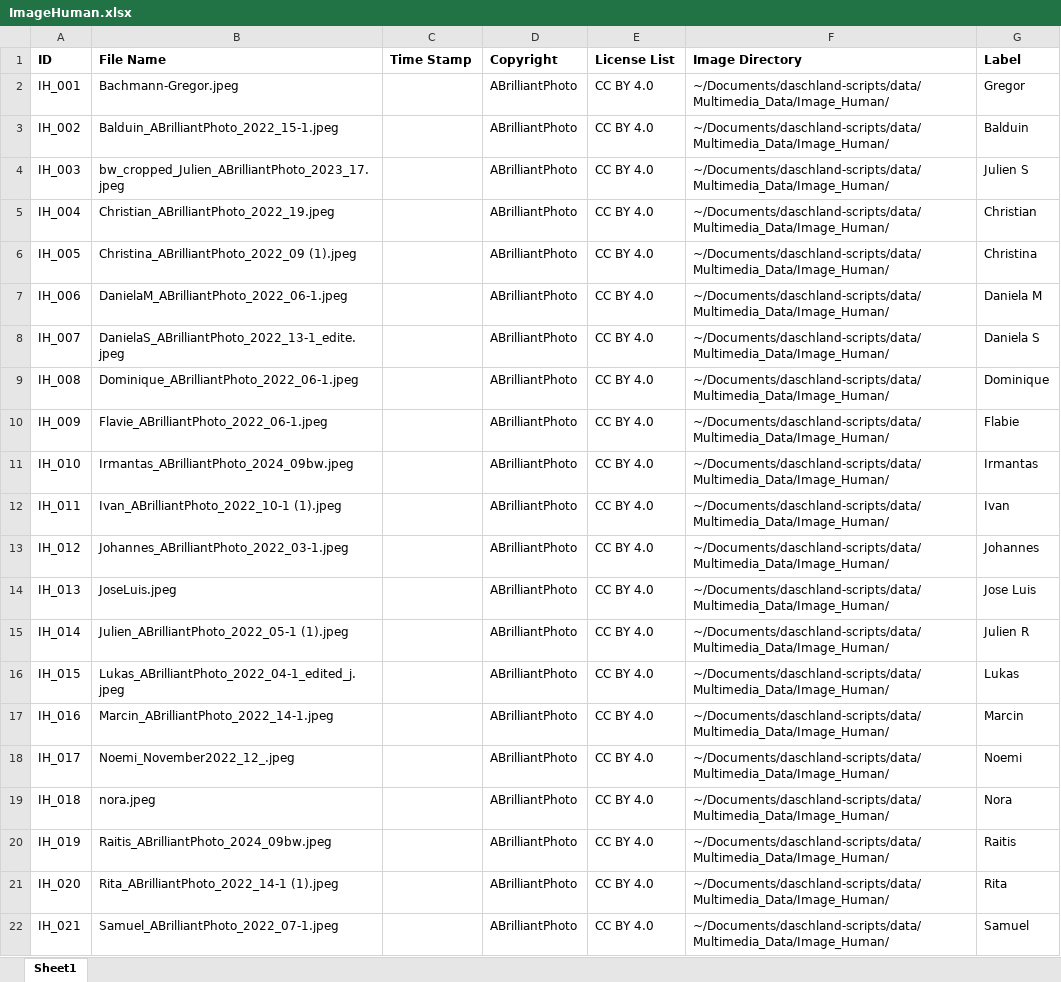
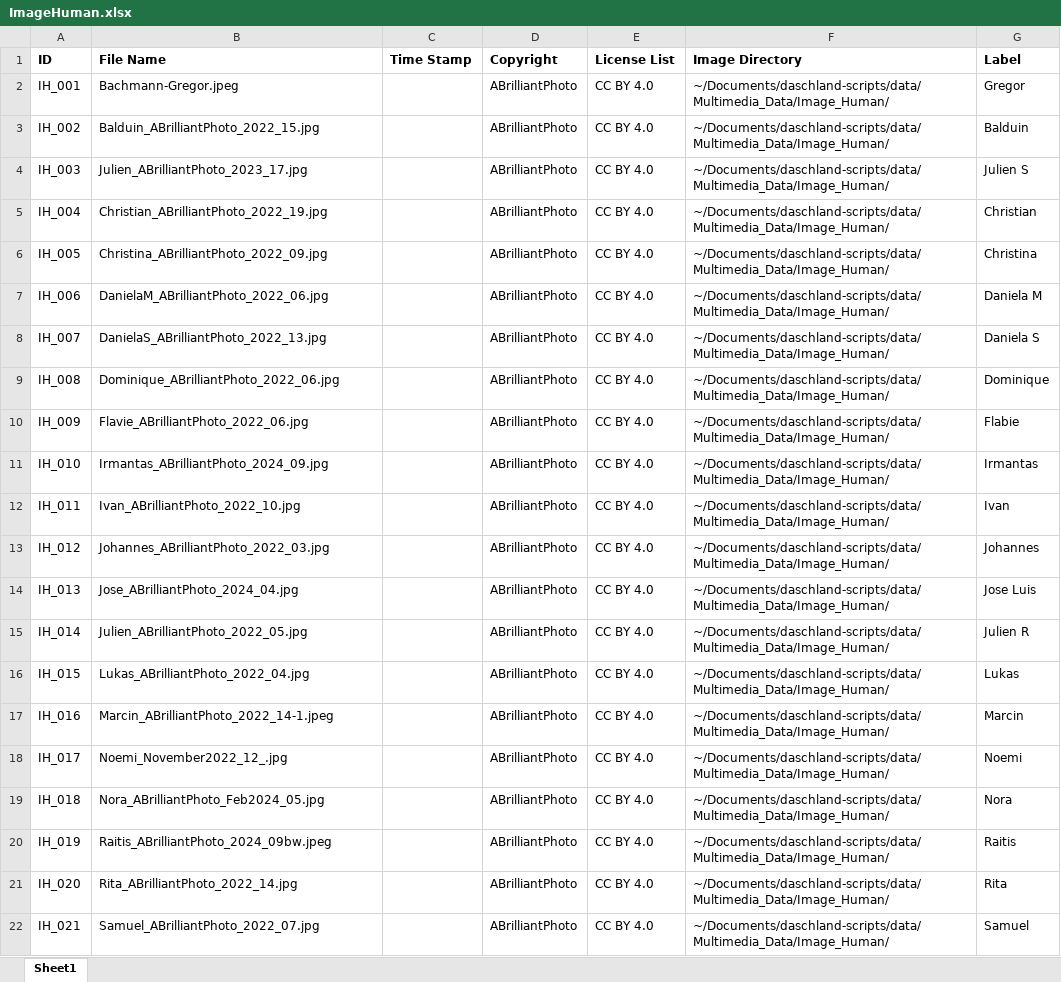
Before and after one commit to dasch-swiss/daschland-scripts, an Excel workbook: data/Spreadsheet_Data/ImageHuman.xlsx, sheet Sheet1, drawn as a sheet; values as stored, in another font and other column widths than the file's, no borders; the diff names each change by its address in the sheet, - before the commit and + after, or states it on an @@ line.

Commit message:
fix: ImageHuman and excel

```diff
--- a/data/Spreadsheet_Data/ImageHuman.xlsx (sheet Sheet1)
+++ b/data/Spreadsheet_Data/ImageHuman.xlsx (sheet Sheet1)
-B3 (File Name): Balduin_ABrilliantPhoto_2022_15-1.jpeg
+B3 (File Name): Balduin_ABrilliantPhoto_2022_15.jpg
-B4 (File Name): bw_cropped_Julien_ABrilliantPhoto_2023_17.jpeg
+B4 (File Name): Julien_ABrilliantPhoto_2023_17.jpg
-B5 (File Name): Christian_ABrilliantPhoto_2022_19.jpeg
+B5 (File Name): Christian_ABrilliantPhoto_2022_19.jpg
-B6 (File Name): Christina_ABrilliantPhoto_2022_09 (1).jpeg
+B6 (File Name): Christina_ABrilliantPhoto_2022_09.jpg
-B7 (File Name): DanielaM_ABrilliantPhoto_2022_06-1.jpeg
+B7 (File Name): DanielaM_ABrilliantPhoto_2022_06.jpg
-B8 (File Name): DanielaS_ABrilliantPhoto_2022_13-1_edite.jpeg
+B8 (File Name): DanielaS_ABrilliantPhoto_2022_13.jpg
-B9 (File Name): Dominique_ABrilliantPhoto_2022_06-1.jpeg
+B9 (File Name): Dominique_ABrilliantPhoto_2022_06.jpg
-B10 (File Name): Flavie_ABrilliantPhoto_2022_06-1.jpeg
+B10 (File Name): Flavie_ABrilliantPhoto_2022_06.jpg
-B11 (File Name): Irmantas_ABrilliantPhoto_2024_09bw.jpeg
+B11 (File Name): Irmantas_ABrilliantPhoto_2024_09.jpg
-B12 (File Name): Ivan_ABrilliantPhoto_2022_10-1 (1).jpeg
+B12 (File Name): Ivan_ABrilliantPhoto_2022_10.jpg
-B13 (File Name): Johannes_ABrilliantPhoto_2022_03-1.jpeg
+B13 (File Name): Johannes_ABrilliantPhoto_2022_03.jpg
-B14 (File Name): JoseLuis.jpeg
+B14 (File Name): Jose_ABrilliantPhoto_2024_04.jpg
-B15 (File Name): Julien_ABrilliantPhoto_2022_05-1 (1).jpeg
+B15 (File Name): Julien_ABrilliantPhoto_2022_05.jpg
-B16 (File Name): Lukas_ABrilliantPhoto_2022_04-1_edited_j.jpeg
+B16 (File Name): Lukas_ABrilliantPhoto_2022_04.jpg
-B18 (File Name): Noemi_November2022_12_.jpeg
+B18 (File Name): Noemi_November2022_12_.jpg
-B19 (File Name): nora.jpeg
+B19 (File Name): Nora_ABrilliantPhoto_Feb2024_05.jpg
-B21 (File Name): Rita_ABrilliantPhoto_2022_14-1 (1).jpeg
+B21 (File Name): Rita_ABrilliantPhoto_2022_14.jpg
-B22 (File Name): Samuel_ABrilliantPhoto_2022_07-1.jpeg
+B22 (File Name): Samuel_ABrilliantPhoto_2022_07.jpg
```
Also changed, not shown: 20 other files.
